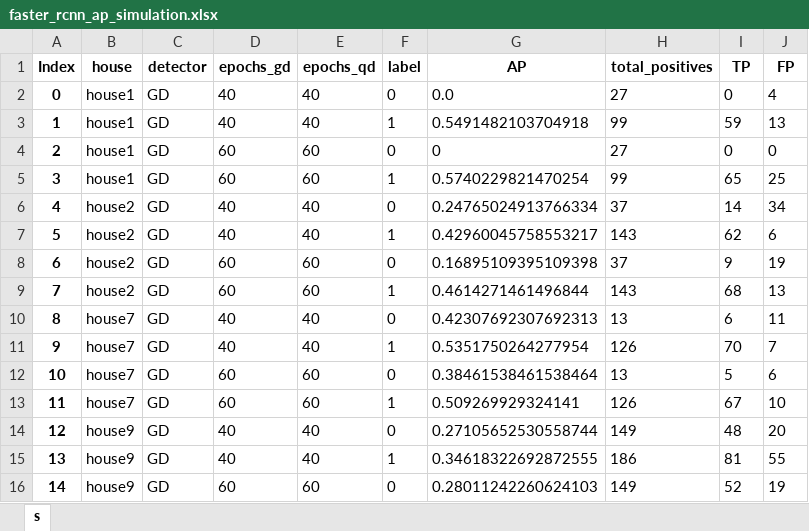
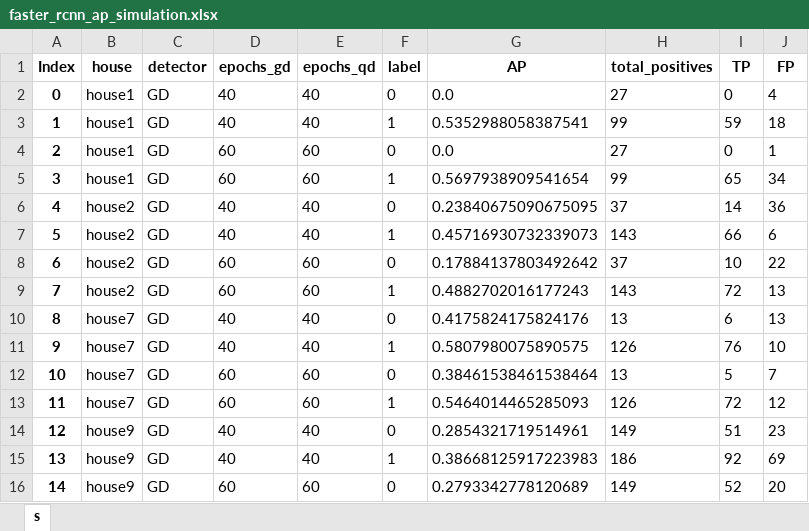
Before and after one commit to aislabunimi/door-detection-long-term, an Excel workbook: doors_detection_long_term/scripts/results/faster_rcnn_ap_simulation.xlsx, sheet s, drawn as a sheet; only a part is shown; values as stored, in another font and other column widths than the file's, no borders; the diff covers the shown part only; the diff names each change by its address in the sheet, - before the commit and + after, or states it on an @@ line.

```diff
--- a/doors_detection_long_term/scripts/results/faster_rcnn_ap_simulation.xlsx (sheet s)
+++ b/doors_detection_long_term/scripts/results/faster_rcnn_ap_simulation.xlsx (sheet s)
-G3 (AP): 0.5491482103704918
+G3 (AP): 0.5352988058387541
-J3 (FP): 13
+J3 (FP): 18
-G4 (AP): 0
+G4 (AP): 0.0
-J4 (FP): 0
+J4 (FP): 1
-G5 (AP): 0.5740229821470254
+G5 (AP): 0.5697938909541654
-J5 (FP): 25
+J5 (FP): 34
-G6 (AP): 0.24765024913766334
+G6 (AP): 0.23840675090675095
-J6 (FP): 34
+J6 (FP): 36
-G7 (AP): 0.42960045758553217
+G7 (AP): 0.45716930732339073
-I7 (TP): 62
+I7 (TP): 66
-G8 (AP): 0.16895109395109398
+G8 (AP): 0.17884137803492642
-I8 (TP): 9
+I8 (TP): 10
-J8 (FP): 19
+J8 (FP): 22
-G9 (AP): 0.4614271461496844
+G9 (AP): 0.4882702016177243
-I9 (TP): 68
+I9 (TP): 72
-G10 (AP): 0.42307692307692313
+G10 (AP): 0.4175824175824176
-J10 (FP): 11
+J10 (FP): 13
-G11 (AP): 0.5351750264277954
+G11 (AP): 0.5807980075890575
-I11 (TP): 70
+I11 (TP): 76
-J11 (FP): 7
+J11 (FP): 10
-J12 (FP): 6
+J12 (FP): 7
-G13 (AP): 0.509269929324141
+G13 (AP): 0.5464014465285093
-I13 (TP): 67
+I13 (TP): 72
-J13 (FP): 10
+J13 (FP): 12
-G14 (AP): 0.27105652530558744
+G14 (AP): 0.2854321719514961
-I14 (TP): 48
+I14 (TP): 51
-J14 (FP): 20
+J14 (FP): 23
-G15 (AP): 0.34618322692872555
+G15 (AP): 0.38668125917223983
-I15 (TP): 81
+I15 (TP): 92
-J15 (FP): 55
+J15 (FP): 69
-G16 (AP): 0.28011242260624103
+G16 (AP): 0.2793342778120689
-J16 (FP): 19
+J16 (FP): 20
```
Also changed, not shown: 856 edited cells elsewhere in this sheet, doors_detection_long_term/scripts/results/faster_rcnn_ap_real_data_different_conditions.xlsx, doors_detection_long_term/scripts/results/faster_rcnn_complete_metric_real_data_different_conditions.xlsx, 3 other files.
